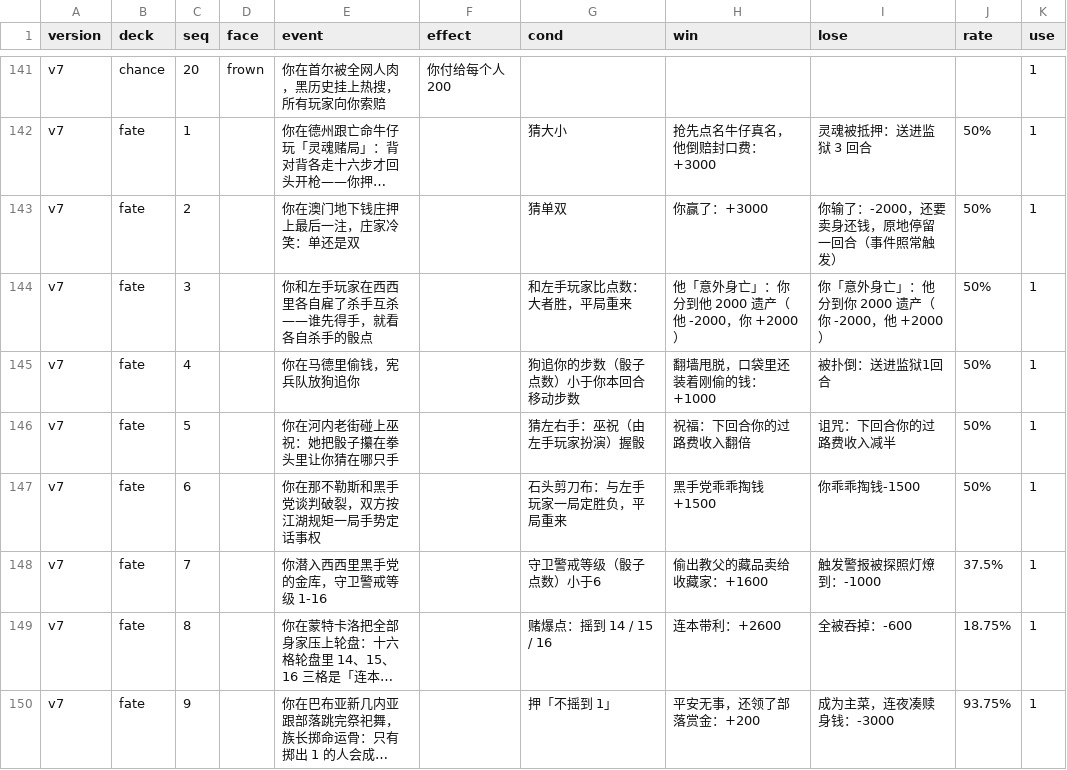
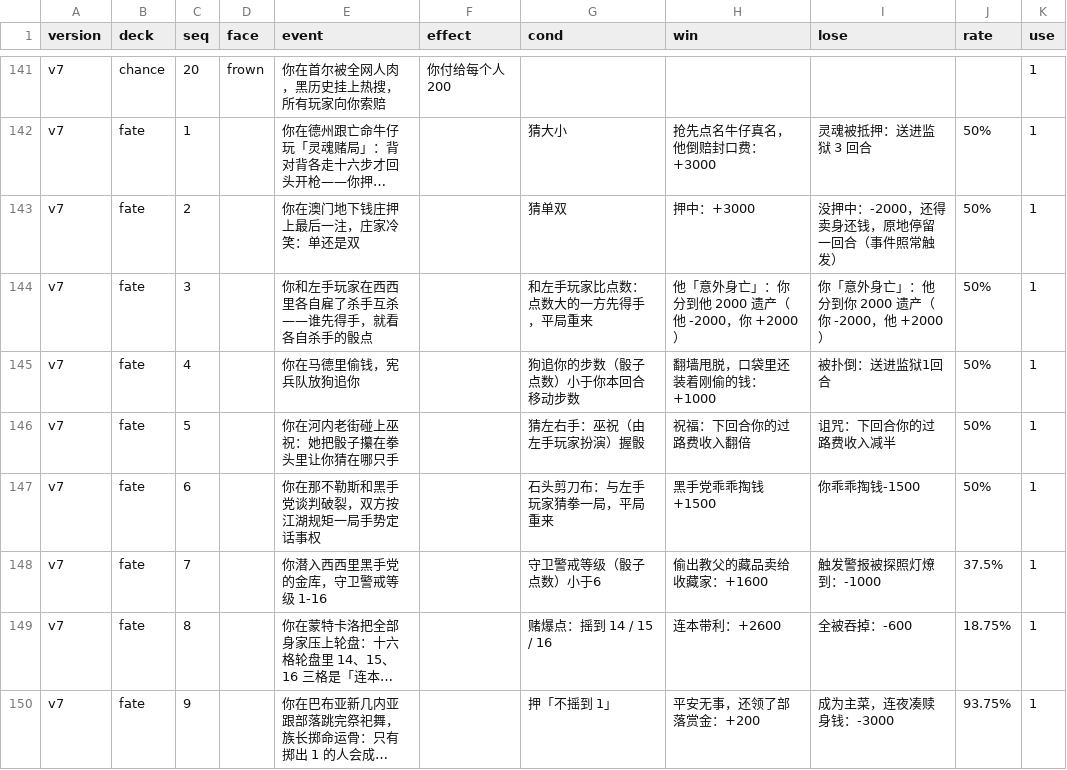
Before and after one commit to alphanoah/monopoly-remix, a CSV file: cards.csv, drawn as a sheet; only a part is shown, gaps mark what is left out; long unchanged cells end in …; the diff covers the shown part only; the diff names each change by its address in the sheet, - before the commit and + after, or states it on an @@ line.

Commit message:
fix: 机会 #1 还原原稿；卡面去掉「赢：/输：」，改按结果描述
- 机会 #1 effect 还原为「如果你最有钱，则没有奖金」（用户确认是故意的）
- print.html / index.html：结果行不再加「赢：/输：」前缀
- 命运 #2/#12/#19 结果文案改写成「押中/没押中」「点数更大/更小」
- 命运 #3/#6/#10/#18 判据改中性表述（点数大的一方、猜拳、误差 ≤2 算接近）

```diff
--- a/cards.csv
+++ b/cards.csv
-H143 (win): 你赢了：+3000
+H143 (win): 押中：+3000
-I143 (lose): 你输了：-2000，还要卖身还钱，原地停留一回合（事件照常触发）
+I143 (lose): 没押中：-2000，还得卖身还钱，原地停留一回合（事件照常触发）
-G144 (cond): 和左手玩家比点数：大者胜，平局重来
+G144 (cond): 和左手玩家比点数：点数大的一方先得手，平局重来
-G147 (cond): 石头剪刀布：与左手玩家一局定胜负，平局重来
+G147 (cond): 石头剪刀布：与左手玩家猜拳一局，平局重来
```
Also changed, not shown: 7 edited cells elsewhere in this file, 3 other files.
